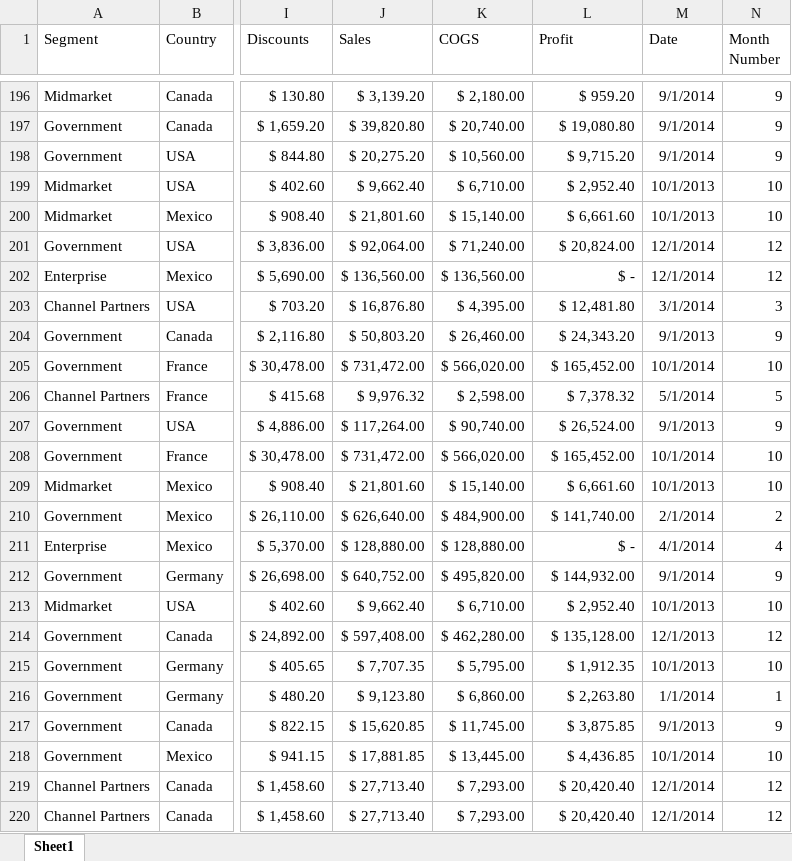
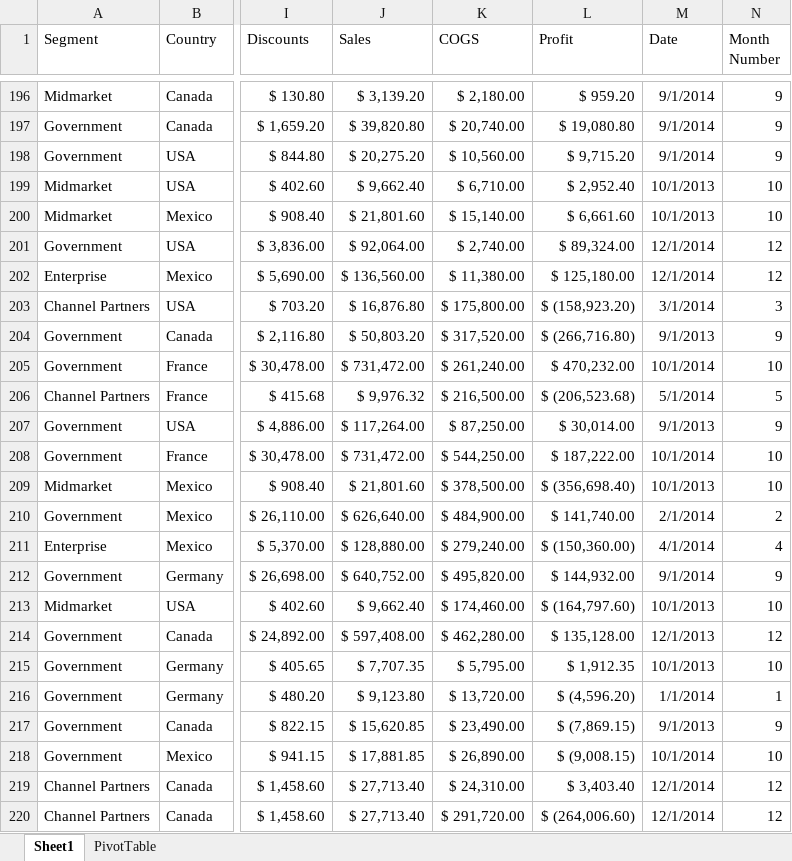
Before and after one commit to kamilsoszka/Kamil-Soszka-Business-Intelligence, an Excel workbook: Data source/Financial Sample.xlsx, sheet Sheet1, drawn as a sheet; only a part is shown, gaps mark what is left out; values as stored, in another font and other column widths than the file's, no borders; table styles not drawn; the diff covers the shown part only; the diff names each change by its address in the sheet, - before the commit and + after, or states it on an @@ line.

```diff
--- a/Data source/Financial Sample.xlsx (sheet Sheet1)
+++ b/Data source/Financial Sample.xlsx (sheet Sheet1)
+sheet tab: PivotTable
-K201 (COGS): $ 71,240.00
+K201 (COGS): $ 2,740.00
-L201 (Profit): $ 20,824.00
+L201 (Profit): $ 89,324.00
-K202 (COGS): $ 136,560.00
+K202 (COGS): $ 11,380.00
-L202 (Profit): $ -
+L202 (Profit): $ 125,180.00
-K203 (COGS): $ 4,395.00
+K203 (COGS): $ 175,800.00
-L203 (Profit): $ 12,481.80
+L203 (Profit): $ (158,923.20)
-K204 (COGS): $ 26,460.00
+K204 (COGS): $ 317,520.00
-L204 (Profit): $ 24,343.20
+L204 (Profit): $ (266,716.80)
-K205 (COGS): $ 566,020.00
+K205 (COGS): $ 261,240.00
-L205 (Profit): $ 165,452.00
+L205 (Profit): $ 470,232.00
-K206 (COGS): $ 2,598.00
+K206 (COGS): $ 216,500.00
-L206 (Profit): $ 7,378.32
+L206 (Profit): $ (206,523.68)
-K207 (COGS): $ 90,740.00
+K207 (COGS): $ 87,250.00
-L207 (Profit): $ 26,524.00
+L207 (Profit): $ 30,014.00
-K208 (COGS): $ 566,020.00
+K208 (COGS): $ 544,250.00
-L208 (Profit): $ 165,452.00
+L208 (Profit): $ 187,222.00
-K209 (COGS): $ 15,140.00
+K209 (COGS): $ 378,500.00
-L209 (Profit): $ 6,661.60
+L209 (Profit): $ (356,698.40)
-K211 (COGS): $ 128,880.00
+K211 (COGS): $ 279,240.00
-L211 (Profit): $ -
+L211 (Profit): $ (150,360.00)
-K213 (COGS): $ 6,710.00
+K213 (COGS): $ 174,460.00
-L213 (Profit): $ 2,952.40
+L213 (Profit): $ (164,797.60)
-K216 (COGS): $ 6,860.00
+K216 (COGS): $ 13,720.00
-L216 (Profit): $ 2,263.80
+L216 (Profit): $ (4,596.20)
-K217 (COGS): $ 11,745.00
+K217 (COGS): $ 23,490.00
-L217 (Profit): $ 3,875.85
+L217 (Profit): $ (7,869.15)
-K218 (COGS): $ 13,445.00
+K218 (COGS): $ 26,890.00
-L218 (Profit): $ 4,436.85
+L218 (Profit): $ (9,008.15)
-K219 (COGS): $ 7,293.00
+K219 (COGS): $ 24,310.00
-L219 (Profit): $ 20,420.40
+L219 (Profit): $ 3,403.40
-K220 (COGS): $ 7,293.00
+K220 (COGS): $ 291,720.00
-L220 (Profit): $ 20,420.40
+L220 (Profit): $ (264,006.60)
```
Also changed, not shown: 1042 edited cells elsewhere in this sheet, formulas that keep their value, 1 other file.
